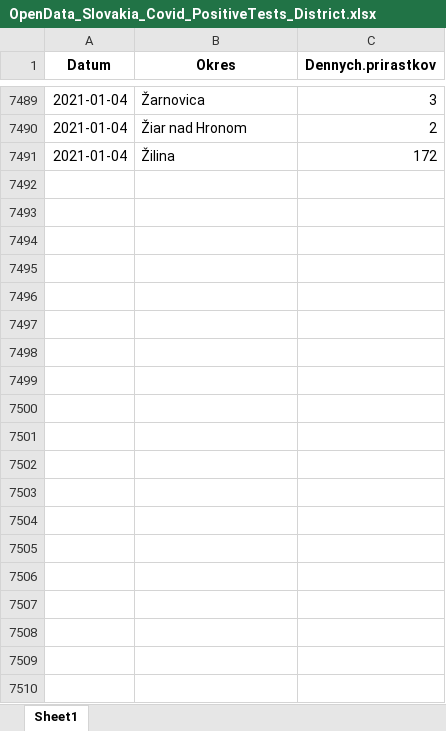
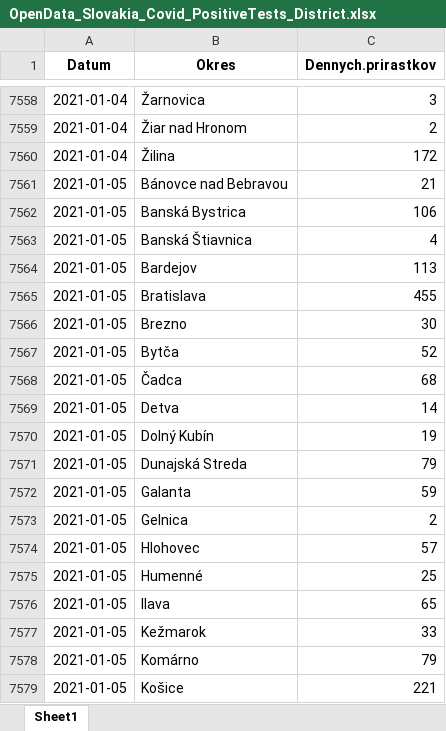
Before and after one commit to Institut-zdravotnych-analyz/covid19-data, an Excel workbook: OpenData_Slovakia_Covid_PositiveTests_District.xlsx, sheet Sheet1, drawn as a sheet; only a part is shown, gaps mark what is left out; values as stored, in another font and other column widths than the file's, no borders; the diff covers the shown part only; the diff names each change by its address in the sheet, - before the commit and + after, or states it on an @@ line.

```diff
--- a/OpenData_Slovakia_Covid_PositiveTests_District.xlsx (sheet Sheet1)
+++ b/OpenData_Slovakia_Covid_PositiveTests_District.xlsx (sheet Sheet1)
+row 7561: 2021-01-05 | Bánovce nad Bebravou | 21
+row 7562: 2021-01-05 | Banská Bystrica | 106
+row 7563: 2021-01-05 | Banská Štiavnica | 4
+row 7564: 2021-01-05 | Bardejov | 113
+row 7565: 2021-01-05 | Bratislava | 455
+row 7566: 2021-01-05 | Brezno | 30
+row 7567: 2021-01-05 | Bytča | 52
+row 7568: 2021-01-05 | Čadca | 68
+row 7569: 2021-01-05 | Detva | 14
+row 7570: 2021-01-05 | Dolný Kubín | 19
+row 7571: 2021-01-05 | Dunajská Streda | 79
+row 7572: 2021-01-05 | Galanta | 59
+row 7573: 2021-01-05 | Gelnica | 2
+row 7574: 2021-01-05 | Hlohovec | 57
+row 7575: 2021-01-05 | Humenné | 25
+row 7576: 2021-01-05 | Ilava | 65
+row 7577: 2021-01-05 | Kežmarok | 33
+row 7578: 2021-01-05 | Komárno | 79
+row 7579: 2021-01-05 | Košice | 221
```
Also changed, not shown: 122 added rows elsewhere in this sheet, OpenData_Slovakia_Covid_AgTests_District.xlsx, OpenData_Slovakia_Covid_DailyStats.xlsx, 14 other files.
